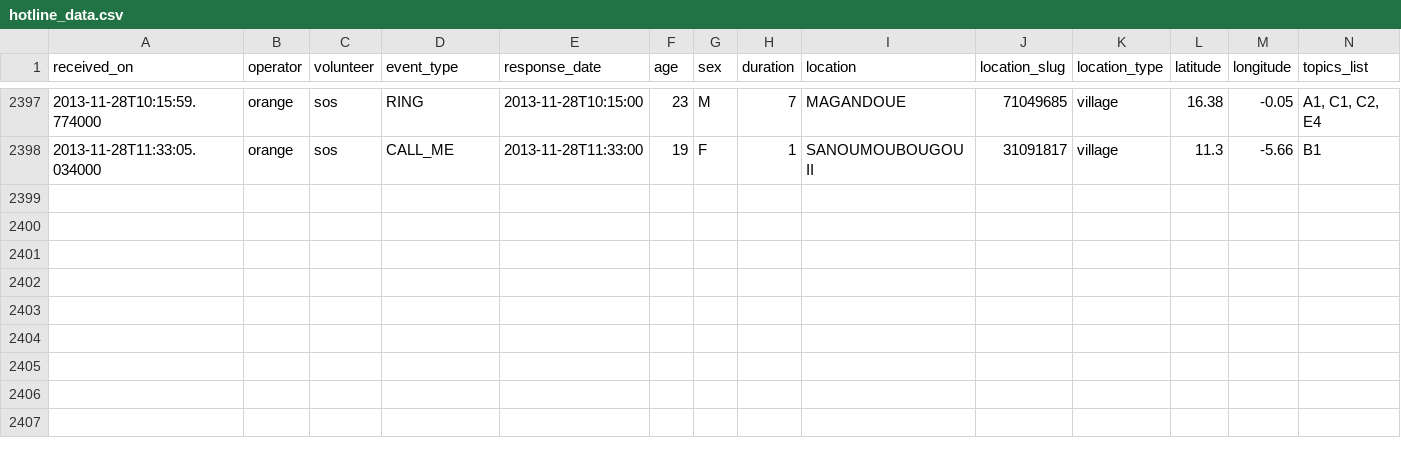
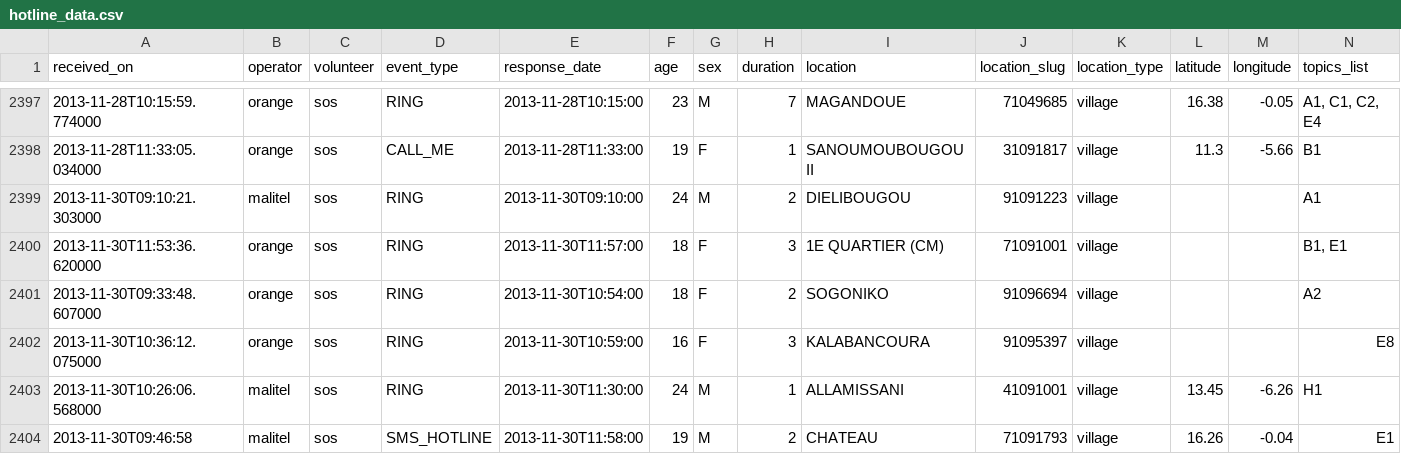
Before and after one commit to opendatamali/sos_hotline_data2, a CSV file: hotline_data.csv, drawn as a sheet; only a part is shown, gaps mark what is left out; rows hold the shown columns only; the diff names each change by its address in the sheet, - before the commit and + after, or states it on an @@ line.

Commit message:
updated CSV data

```diff
--- a/hotline_data.csv
+++ b/hotline_data.csv
+row 2399: 2013-11-30T09:10:21.303000 | malitel | sos | RING | 2013-11-30T09:10:00 | 24 | M | 2 | DIELIBOUGOU | 91091223 | village |  |  | A1
+row 2400: 2013-11-30T11:53:36.620000 | orange | sos | RING | 2013-11-30T11:57:00 | 18 | F | 3 | 1E QUARTIER (CM) | 71091001 | village |  |  | B1, E1
+row 2401: 2013-11-30T09:33:48.607000 | orange | sos | RING | 2013-11-30T10:54:00 | 18 | F | 2 | SOGONIKO | 91096694 | village |  |  | A2
+row 2402: 2013-11-30T10:36:12.075000 | orange | sos | RING | 2013-11-30T10:59:00 | 16 | F | 3 | KALABANCOURA | 91095397 | village |  |  | E8
+row 2403: 2013-11-30T10:26:06.568000 | malitel | sos | RING | 2013-11-30T11:30:00 | 24 | M | 1 | ALLAMISSANI | 41091001 | village | 13.45 | -6.26 | H1
+row 2404: 2013-11-30T09:46:58 | malitel | sos | SMS_HOTLINE | 2013-11-30T11:58:00 | 19 | M | 2 | CHATEAU | 71091793 | village | 16.26 | -0.04 | E1
```
Also changed, not shown: 1 other file.
